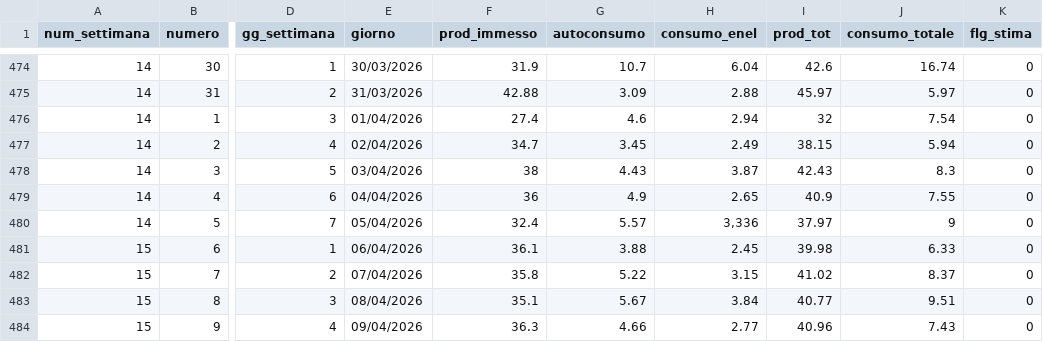
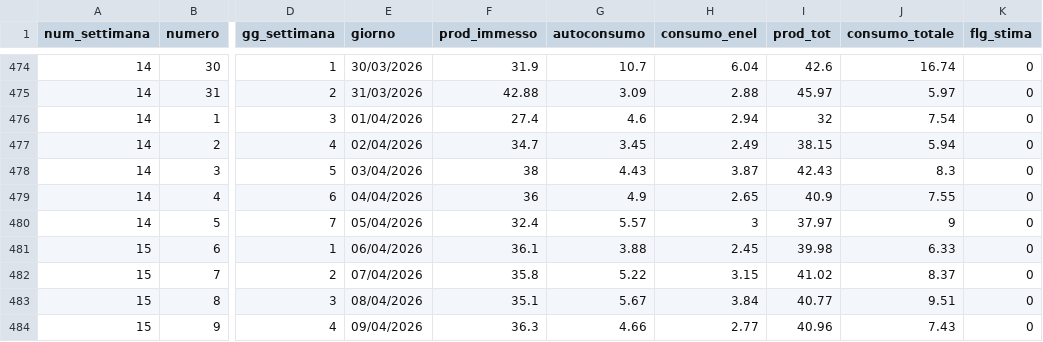
Before and after one commit to edofreeg/dfs, a CSV file: pannelli_kwh_gg.csv, drawn as a sheet; only a part is shown, gaps mark what is left out; the diff names each change by its address in the sheet, - before the commit and + after, or states it on an @@ line.

Commit message:
Add files via upload

```diff
--- a/pannelli_kwh_gg.csv
+++ b/pannelli_kwh_gg.csv
-H480 (consumo_enel): 3,336
+H480 (consumo_enel): 3
```
